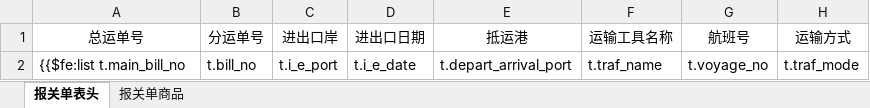
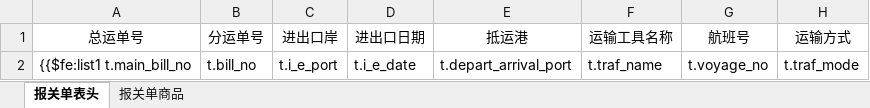
Before and after one commit to wuhe619/salescomm, an Excel workbook: src/main/resources/tp/_export_bgd_z_main_data.xlsx, sheet 报关单表头, drawn as a sheet; only a part is shown; values as stored, in another font and other column widths than the file's, no borders; the diff names each change by its address in the sheet, - before the commit and + after, or states it on an @@ line.

```diff
--- a/src/main/resources/tp/_export_bgd_z_main_data.xlsx (sheet 报关单表头)
+++ b/src/main/resources/tp/_export_bgd_z_main_data.xlsx (sheet 报关单表头)
-A2 (总运单号): {{$fe:list t.main_bill_no
+A2 (总运单号): {{$fe:list1 t.main_bill_no
```
Also changed, not shown: 2 other files.
